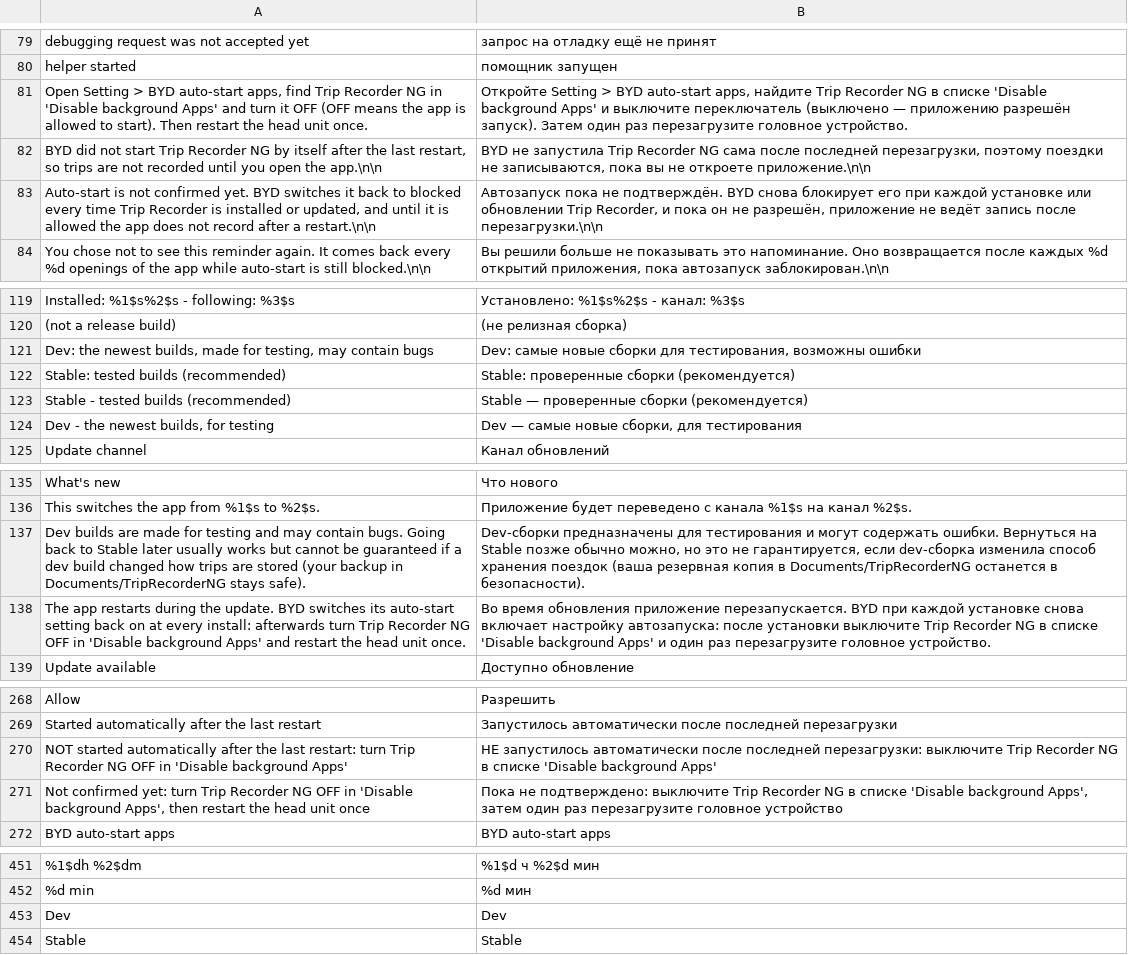
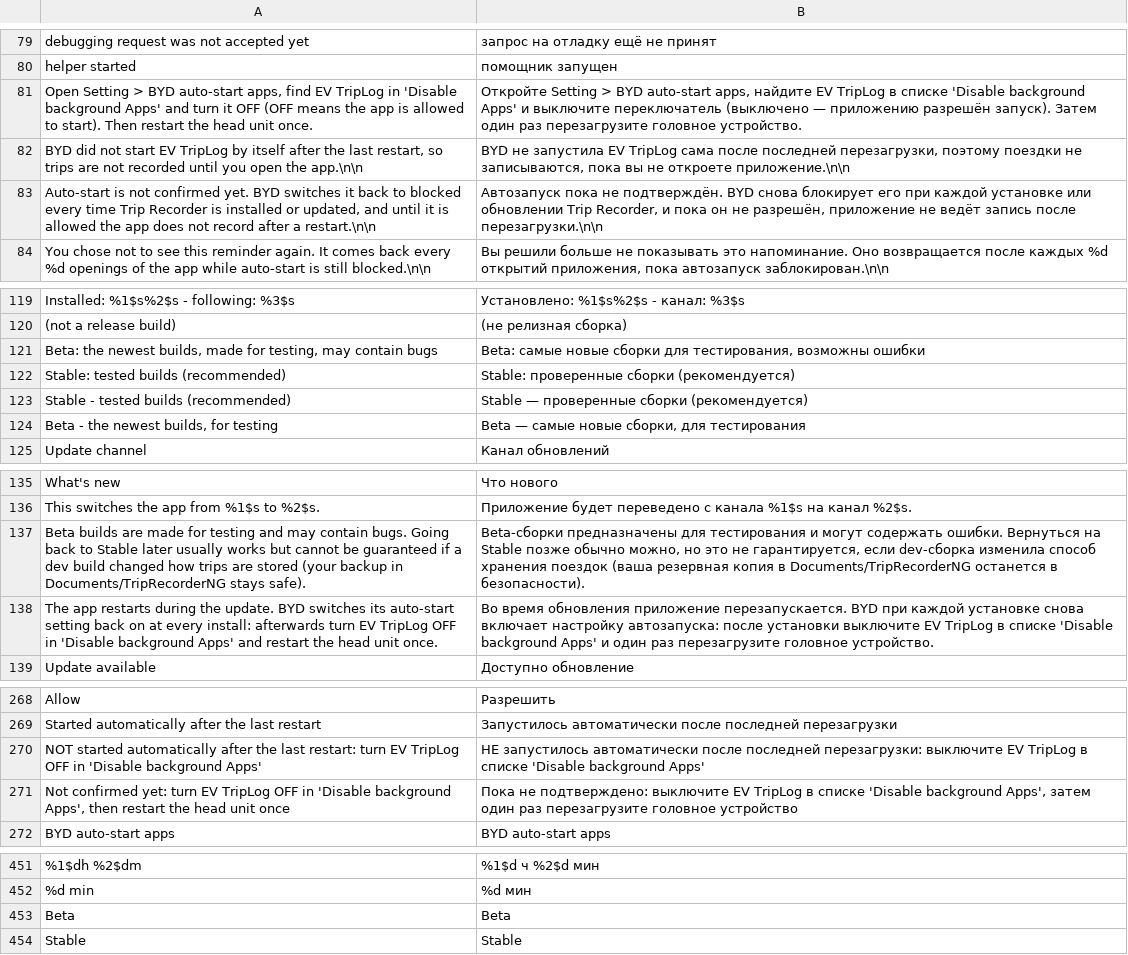
Before and after one commit to 0xsacool/Trip-Recorder-TH, a TSV file: assets/ru.tsv, drawn as a sheet; only a part is shown, gaps mark what is left out; removed rows and columns are numbered as before the commit, all else as after; the diff covers the shown part only; the diff names each change by its address in the sheet, - before the commit and + after, or states it on an @@ line.

```diff
--- a/assets/ru.tsv
+++ b/assets/ru.tsv
-A81: …apps, find Trip Recorder NG in 'Disable…
+A81: …apps, find EV TripLog in 'Disable…
-B81: …apps, найдите Trip Recorder NG в списке…
+B81: …apps, найдите EV TripLog в списке…
-A82: …not start Trip Recorder NG by itself…
+A82: …not start EV TripLog by itself…
-B82: …не запустила Trip Recorder NG сама после…
+B82: …не запустила EV TripLog сама после…
-A121: Dev: the newest…
+A121: Beta: the newest…
-B121: Dev: самые новые…
+B121: Beta: самые новые…
-A124: Dev - the newest builds, for testing
+A124: Beta - the newest builds, for testing
-B124: Dev — самые новые сборки, для тестирования
+B124: Beta — самые новые сборки, для тестирования
-A137: Dev builds are…
+A137: Beta builds are…
-B137: Dev-сборки предназначены для…
+B137: Beta-сборки предназначены для…
-A138: …afterwards turn Trip Recorder NG OFF in…
+A138: …afterwards turn EV TripLog OFF in…
-B138: …установки выключите Trip Recorder NG в списке…
+B138: …установки выключите EV TripLog в списке…
-A270: …restart: turn Trip Recorder NG OFF in…
+A270: …restart: turn EV TripLog OFF in…
-B270: …перезагрузки: выключите Trip Recorder NG в списке…
+B270: …перезагрузки: выключите EV TripLog в списке…
-A271: …yet: turn Trip Recorder NG OFF in…
+A271: …yet: turn EV TripLog OFF in…
-B271: …подтверждено: выключите Trip Recorder NG в списке…
+B271: …подтверждено: выключите EV TripLog в списке…
-row 453: Dev | Dev
+row 453: Beta | Beta
```
Also changed, not shown: 4 edited cells elsewhere in this file, assets/ar.tsv, assets/th.tsv, 9 other files.
